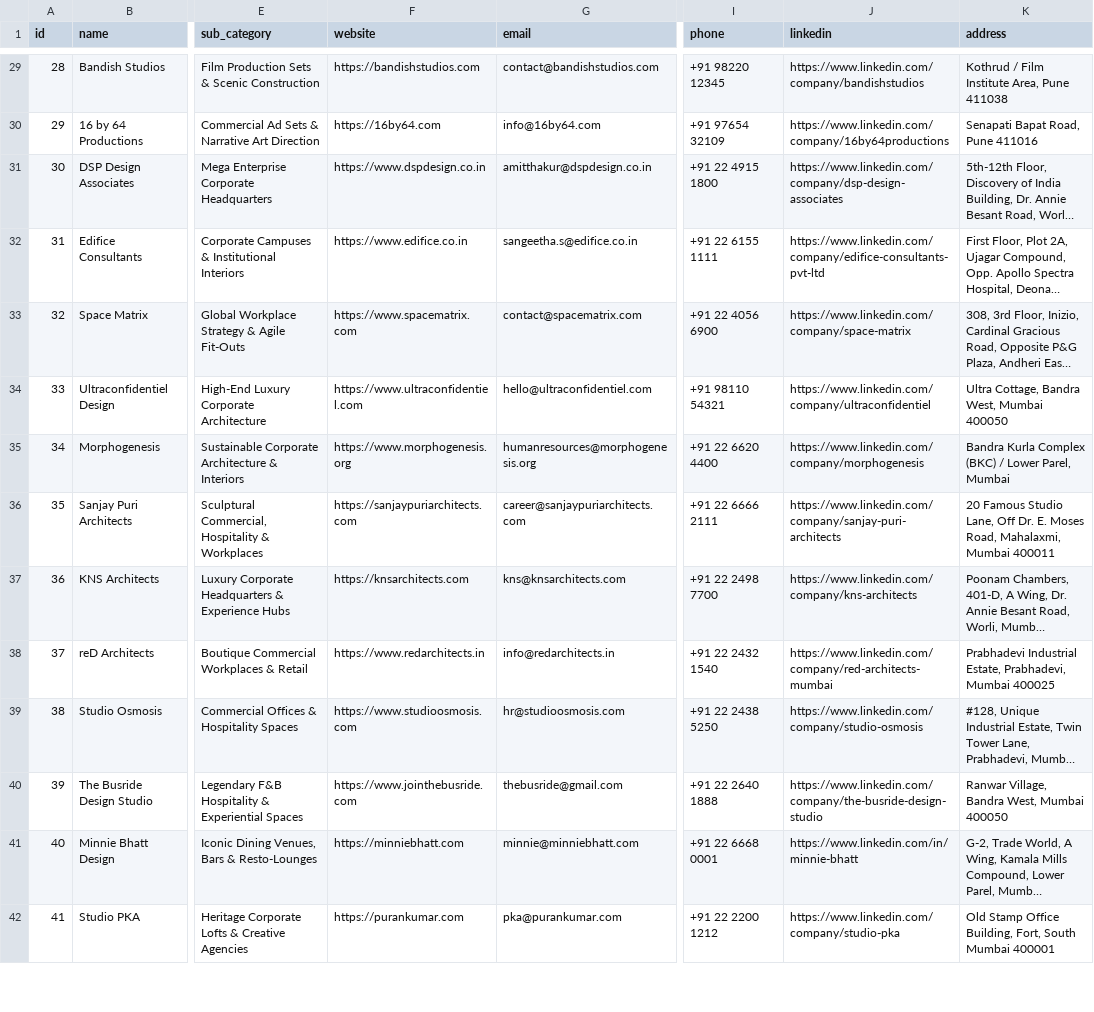
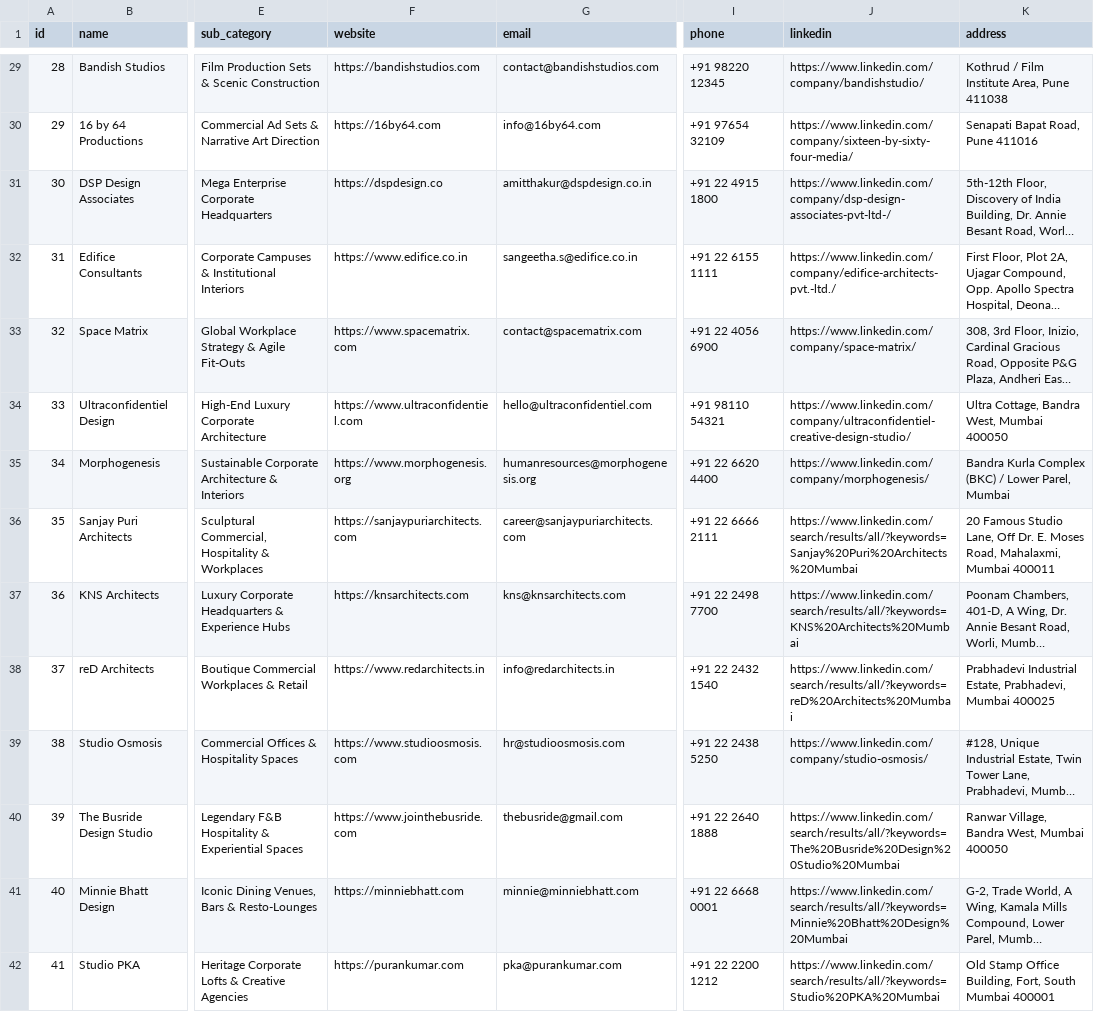
Before and after one commit to rushin-07/interior-design-leads, a CSV file: data/interior_design_internships_pune_mumbai.csv, drawn as a sheet; only a part is shown, gaps mark what is left out; long unchanged cells end in …; the diff covers the shown part only; the diff names each change by its address in the sheet, - before the commit and + after, or states it on an @@ line.

Commit message:
fix: resolve all LinkedIn 404s with verified studio links and resilient directory fallbacks

```diff
--- a/data/interior_design_internships_pune_mumbai.csv
+++ b/data/interior_design_internships_pune_mumbai.csv
-J29 (linkedin): https://www.linkedin.com/company/bandishstudios
+J29 (linkedin): https://www.linkedin.com/company/bandishstudio/
-J30 (linkedin): https://www.linkedin.com/company/16by64productions
+J30 (linkedin): https://www.linkedin.com/company/sixteen-by-sixty-four-media/
-F31 (website): https://www.dspdesign.co.in
+F31 (website): https://dspdesign.co
-J31 (linkedin): https://www.linkedin.com/company/dsp-design-associates
+J31 (linkedin): https://www.linkedin.com/company/dsp-design-associates-pvt-ltd-/
-J32 (linkedin): https://www.linkedin.com/company/edifice-consultants-pvt-ltd
+J32 (linkedin): https://www.linkedin.com/company/edifice-architects-pvt.-ltd./
-J33 (linkedin): https://www.linkedin.com/company/space-matrix
+J33 (linkedin): https://www.linkedin.com/company/space-matrix/
-J34 (linkedin): https://www.linkedin.com/company/ultraconfidentiel
+J34 (linkedin): https://www.linkedin.com/company/ultraconfidentiel-creative-design-studio/
-J35 (linkedin): https://www.linkedin.com/company/morphogenesis
+J35 (linkedin): https://www.linkedin.com/company/morphogenesis/
-J36 (linkedin): https://www.linkedin.com/company/sanjay-puri-architects
+J36 (linkedin): https://www.linkedin.com/search/results/all/?keywords=Sanjay%20Puri%20Architects%20Mumbai
-J37 (linkedin): https://www.linkedin.com/company/kns-architects
+J37 (linkedin): https://www.linkedin.com/search/results/all/?keywords=KNS%20Architects%20Mumbai
-J38 (linkedin): https://www.linkedin.com/company/red-architects-mumbai
+J38 (linkedin): https://www.linkedin.com/search/results/all/?keywords=reD%20Architects%20Mumbai
-J39 (linkedin): https://www.linkedin.com/company/studio-osmosis
+J39 (linkedin): https://www.linkedin.com/company/studio-osmosis/
-J40 (linkedin): https://www.linkedin.com/company/the-busride-design-studio
+J40 (linkedin): https://www.linkedin.com/search/results/all/?keywords=The%20Busride%20Design%20Studio%20Mumbai
-J41 (linkedin): https://www.linkedin.com/in/minnie-bhatt
+J41 (linkedin): https://www.linkedin.com/search/results/all/?keywords=Minnie%20Bhatt%20Design%20Mumbai
-J42 (linkedin): https://www.linkedin.com/company/studio-pka
+J42 (linkedin): https://www.linkedin.com/search/results/all/?keywords=Studio%20PKA%20Mumbai
```
Also changed, not shown: 56 edited cells elsewhere in this file, public/data/leads.csv, 14 other files.
